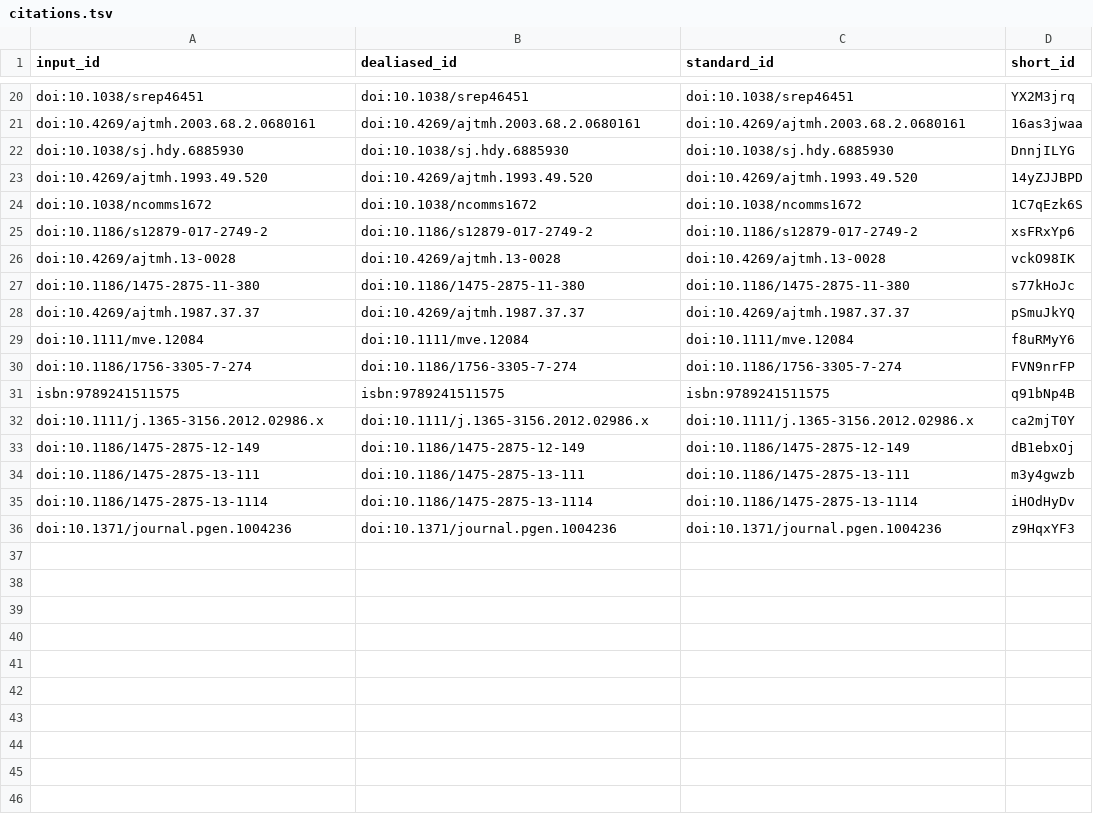
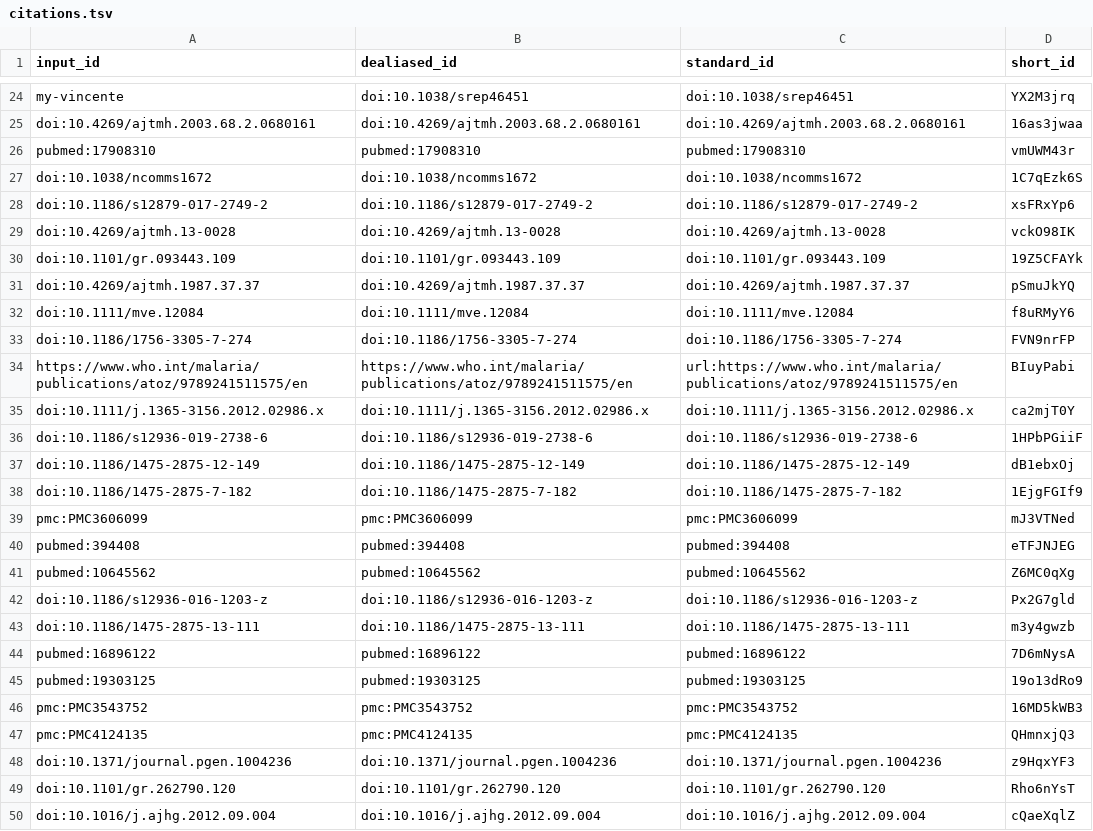
Before and after one commit to malariagen/ag1000g-phase3-data-paper, a TSV file: citations.tsv, drawn as a sheet; only a part is shown, gaps mark what is left out; removed rows and columns are numbered as before the commit, all else as after; the diff covers the shown part only; the diff names each change by its address in the sheet, - before the commit and + after, or states it on an @@ line.

Commit message:
Merge pull request #57 from malariagen/consolidate-methods [ci skip]
This build is based on
https://github.com/malariagen/ag1000g-phase3-data-paper/commit/ee9960546e84af264c1932a359682902bdc04c4e.

This commit was created by the following CI build and job:
https://github.com/malariagen/ag1000g-phase3-data-paper/commit/ee9960546e84af264c1932a359682902bdc04c4e/checks
https://github.com/malariagen/ag1000g-phase3-data-paper/runs/548173233

```diff
--- a/citations.tsv
+++ b/citations.tsv
-A24 (input_id): doi:10.1038/srep46451
+A24 (input_id): my-vincente
@@ row 22 moved to row 6: doi:10.1038/sj.hdy.6885930 @@
-row 23: doi:10.4269/ajtmh.1993.49.520 | doi:10.4269/ajtmh.1993.49.520 | doi:10.4269/ajtmh.1993.49.520 | 14yZJJBPD
+row 26: pubmed:17908310 | pubmed:17908310 | pubmed:17908310 | vmUWM43r
-row 27: doi:10.1186/1475-2875-11-380 | doi:10.1186/1475-2875-11-380 | doi:10.1186/1475-2875-11-380 | s77kHoJc
@@ row 12 moved to row 30: doi:10.1101/gr.093443.109 @@
-row 31: isbn:9789241511575 | isbn:9789241511575 | isbn:9789241511575 | q91bNp4B
+row 34: https://www.who.int/malaria/publications/atoz/9789241511575/en | https://www.who.int/malaria/publications/atoz/9789241511575/en | url:https://www.who.int/malaria/publications/atoz/9789241511575/en | BIuyPabi
+row 36: doi:10.1186/s12936-019-2738-6 | doi:10.1186/s12936-019-2738-6 | doi:10.1186/s12936-019-2738-6 | 1HPbPGiiF
@@ row 16 moved to row 38: doi:10.1186/1475-2875-7-182 @@
+row 39: pmc:PMC3606099 | pmc:PMC3606099 | pmc:PMC3606099 | mJ3VTNed
+row 40: pubmed:394408 | pubmed:394408 | pubmed:394408 | eTFJNJEG
@@ row 18 moved to row 41: pubmed:10645562 @@
@@ row 19 moved to row 42: doi:10.1186/s12936-016-1203-z @@
-row 35: doi:10.1186/1475-2875-13-1114 | doi:10.1186/1475-2875-13-1114 | doi:10.1186/1475-2875-13-1114 | iHOdHyDv
+row 44: pubmed:16896122 | pubmed:16896122 | pubmed:16896122 | 7D6mNysA
+row 45: pubmed:19303125 | pubmed:19303125 | pubmed:19303125 | 19o13dRo9
+row 46: pmc:PMC3543752 | pmc:PMC3543752 | pmc:PMC3543752 | 16MD5kWB3
+row 47: pmc:PMC4124135 | pmc:PMC4124135 | pmc:PMC4124135 | QHmnxjQ3
+row 49: doi:10.1101/gr.262790.120 | doi:10.1101/gr.262790.120 | doi:10.1101/gr.262790.120 | Rho6nYsT
+row 50: doi:10.1016/j.ajhg.2012.09.004 | doi:10.1016/j.ajhg.2012.09.004 | doi:10.1016/j.ajhg.2012.09.004 | cQaeXqlZ
```
Also changed, not shown: 19 added rows, 11 removed rows and 3 edited cells elsewhere in this file, 8 other files.
